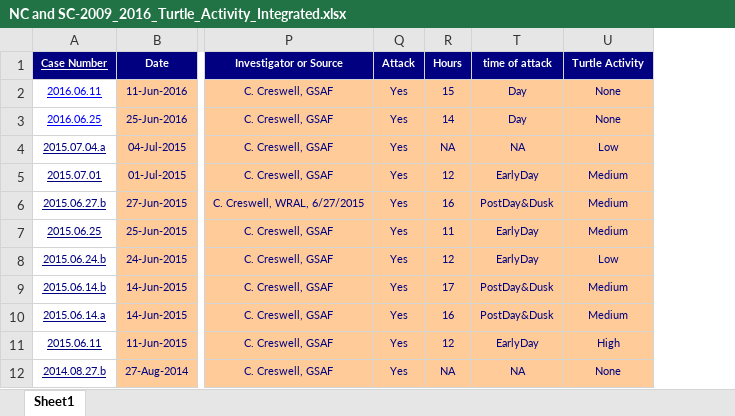
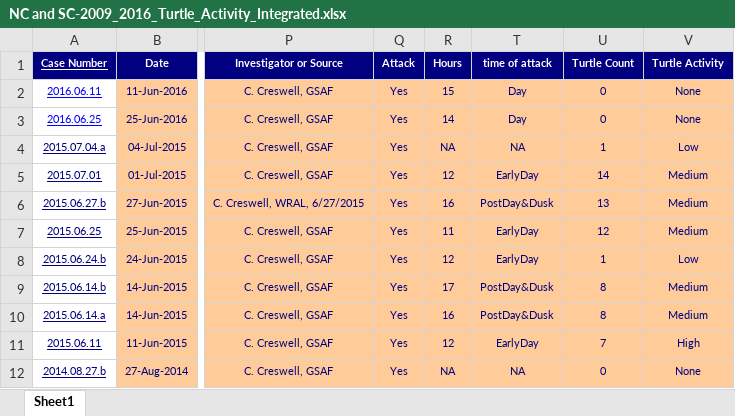
Before and after one commit to AKDDResearch/Shark-Attack, an Excel workbook: Datamining/Data preparation/Data/Turtle nesting Info/NC and SC-2009_2016_Turtle_Activity_Integrated.xlsx, sheet Sheet1, drawn as a sheet; only a part is shown, gaps mark what is left out; values as stored, in another font and other column widths than the file's, no borders; the diff names each change by its address in the sheet, - before the commit and + after, or states it on an @@ line.

Commit message:
Add files via upload

```diff
--- a/Datamining/Data preparation/Data/Turtle nesting Info/NC and SC-2009_2016_Turtle_Activity_Integrated.xlsx (sheet Sheet1)
+++ b/Datamining/Data preparation/Data/Turtle nesting Info/NC and SC-2009_2016_Turtle_Activity_Integrated.xlsx (sheet Sheet1)
+column U (Turtle Count), rows 2-12: 0 | 0 | 1 | 14 | 13 | 12 | 1 | 8 | 8 | 7 | 0
```
